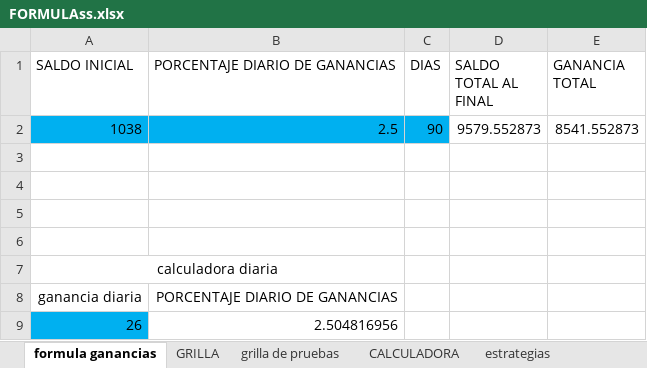
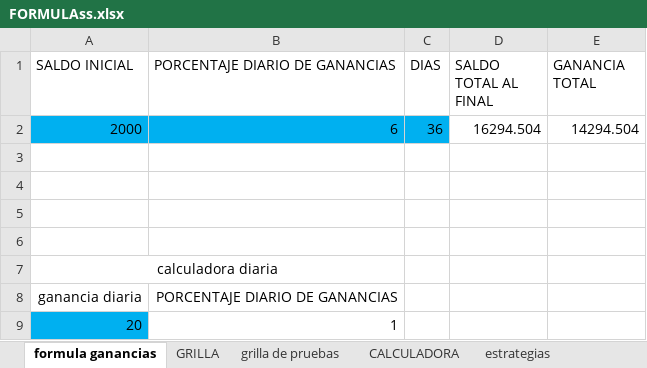
Before and after one commit to luisgomezzz/luchocrypto, an Excel workbook: SANTA3/FORMULAss.xlsx, sheet formula ganancias, drawn as a sheet; values as stored, in another font and other column widths than the file's, no borders; removed rows and columns are numbered as before the commit, all else as after; the diff names each change by its address in the sheet, - before the commit and + after, or states it on an @@ line.

```diff
--- a/SANTA3/FORMULAss.xlsx (sheet formula ganancias)
+++ b/SANTA3/FORMULAss.xlsx (sheet formula ganancias)
-row 2: 1038 | 2.5 | 90 | 9579.552873 | 8541.552873
+row 2: 2000 | 6 | 36 | 16294.504 | 14294.504
-row 9: 26 | 2.504816956
+row 9: 20 | 1
```
Also changed, not shown: sheet grilla de pruebas, sheet GRILLA, sheet CALCULADORA, sheet estrategias, other sheet tabs, hidden cells, 2 other files.
